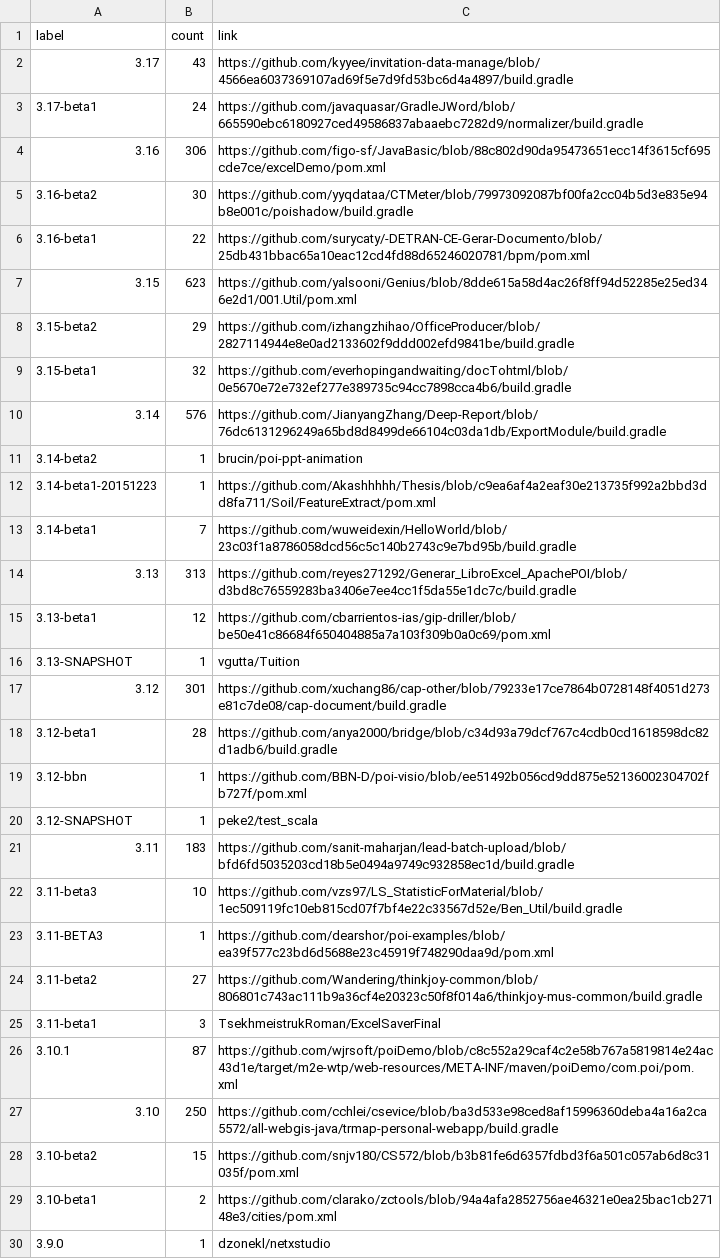
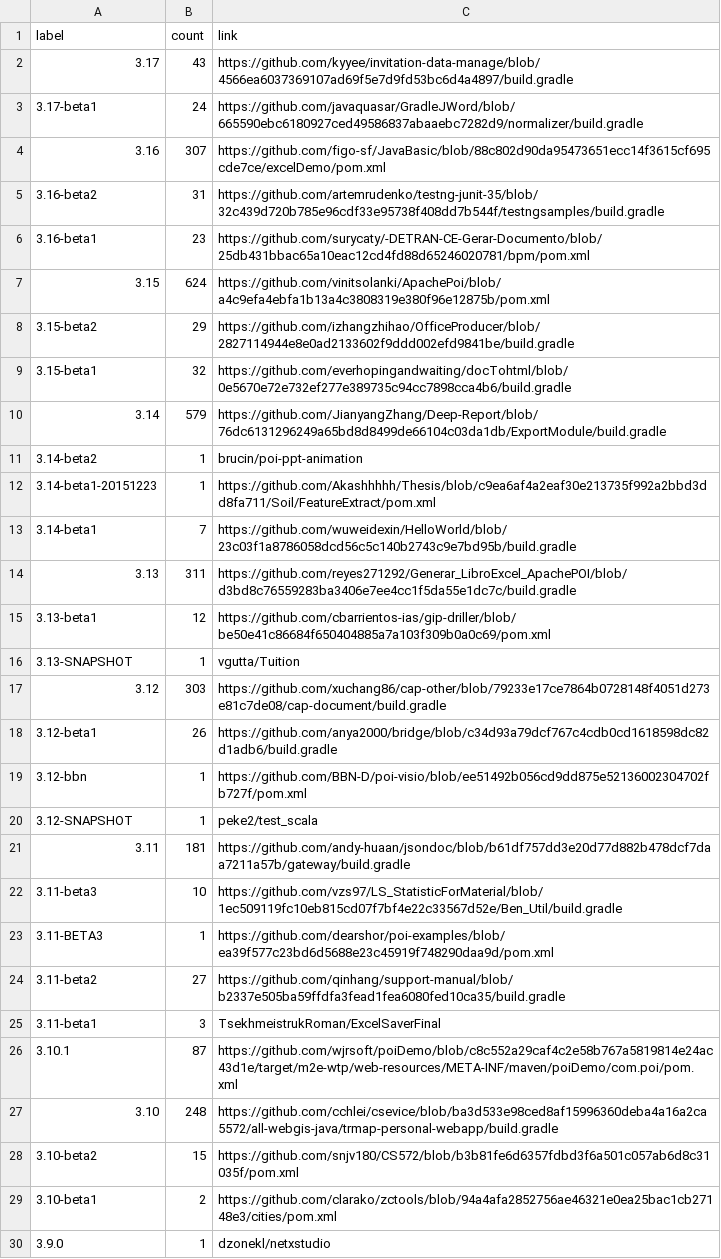
Before and after one commit to centic9/github-version-statistics, a CSV file: docs/resultsAll.csv, drawn as a sheet; only a part is shown; the diff covers the shown part only.

```diff
--- a/docs/resultsAll.csv
+++ b/docs/resultsAll.csv
@@ -3,9 +3,9 @@ label,count,link
 3.17-beta1,24,https://github.com/javaquasar/GradleJWord/blob/665590ebc6180927ced49586837abaaebc7282d9/normalizer/build.gradle
-3.16,306,https://github.com/figo-sf/JavaBasic/blob/88c802d90da95473651ecc14f3615cf695cde7ce/excelDemo/pom.xml
-3.16-beta2,30,https://github.com/yyqdataa/CTMeter/blob/79973092087bf00fa2cc04b5d3e835e94b8e001c/poishadow/build.gradle
-3.16-beta1,22,https://github.com/surycaty/-DETRAN-CE-Gerar-Documento/blob/25db431bbac65a10eac12cd4fd88d65246020781/bpm/pom.xml
-3.15,623,https://github.com/yalsooni/Genius/blob/8dde615a58d4ac26f8ff94d52285e25ed346e2d1/001.Util/pom.xml
+3.16,307,https://github.com/figo-sf/JavaBasic/blob/88c802d90da95473651ecc14f3615cf695cde7ce/excelDemo/pom.xml
+3.16-beta2,31,https://github.com/artemrudenko/testng-junit-35/blob/32c439d720b785e96cdf33e95738f408dd7b544f/testngsamples/build.gradle
+3.16-beta1,23,https://github.com/surycaty/-DETRAN-CE-Gerar-Documento/blob/25db431bbac65a10eac12cd4fd88d65246020781/bpm/pom.xml
+3.15,624,https://github.com/vinitsolanki/ApachePoi/blob/a4c9efa4ebfa1b13a4c3808319e380f96e12875b/pom.xml
 3.15-beta2,29,https://github.com/izhangzhihao/OfficeProducer/blob/2827114944e8e0ad2133602f9ddd002efd9841be/build.gradle
 3.15-beta1,32,https://github.com/everhopingandwaiting/docTohtml/blob/0e5670e72e732ef277e389735c94cc7898cca4b6/build.gradle
-3.14,576,https://github.com/JianyangZhang/Deep-Report/blob/76dc6131296249a65bd8d8499de66104c03da1db/ExportModule/build.gradle
+3.14,579,https://github.com/JianyangZhang/Deep-Report/blob/76dc6131296249a65bd8d8499de66104c03da1db/ExportModule/build.gradle
 3.14-beta2,1,brucin/poi-ppt-animation
@@ -13,16 +13,16 @@ label,count,link
 3.14-beta1,7,https://github.com/wuweidexin/HelloWorld/blob/23c03f1a8786058dcd56c5c140b2743c9e7bd95b/build.gradle
-3.13,313,https://github.com/reyes271292/Generar_LibroExcel_ApachePOI/blob/d3bd8c76559283ba3406e7ee4cc1f5da55e1dc7c/build.gradle
+3.13,311,https://github.com/reyes271292/Generar_LibroExcel_ApachePOI/blob/d3bd8c76559283ba3406e7ee4cc1f5da55e1dc7c/build.gradle
 3.13-beta1,12,https://github.com/cbarrientos-ias/gip-driller/blob/be50e41c86684f650404885a7a103f309b0a0c69/pom.xml
 3.13-SNAPSHOT,1,vgutta/Tuition
-3.12,301,https://github.com/xuchang86/cap-other/blob/79233e17ce7864b0728148f4051d273e81c7de08/cap-document/build.gradle
-3.12-beta1,28,https://github.com/anya2000/bridge/blob/c34d93a79dcf767c4cdb0cd1618598dc82d1adb6/build.gradle
+3.12,303,https://github.com/xuchang86/cap-other/blob/79233e17ce7864b0728148f4051d273e81c7de08/cap-document/build.gradle
+3.12-beta1,26,https://github.com/anya2000/bridge/blob/c34d93a79dcf767c4cdb0cd1618598dc82d1adb6/build.gradle
 3.12-bbn,1,https://github.com/BBN-D/poi-visio/blob/ee51492b056cd9dd875e52136002304702fb727f/pom.xml
 3.12-SNAPSHOT,1,peke2/test_scala
-3.11,183,https://github.com/sanit-maharjan/lead-batch-upload/blob/bfd6fd5035203cd18b5e0494a9749c932858ec1d/build.gradle
+3.11,181,https://github.com/andy-huaan/jsondoc/blob/b61df757dd3e20d77d882b478dcf7daa7211a57b/gateway/build.gradle
 3.11-beta3,10,https://github.com/vzs97/LS_StatisticForMaterial/blob/1ec509119fc10eb815cd07f7bf4e22c33567d52e/Ben_Util/build.gradle
 3.11-BETA3,1,https://github.com/dearshor/poi-examples/blob/ea39f577c23bd6d5688e23c45919f748290daa9d/pom.xml
-3.11-beta2,27,https://github.com/Wandering/thinkjoy-common/blob/806801c743ac111b9a36cf4e20323c50f8f014a6/thinkjoy-mus-common/build.gradle
+3.11-beta2,27,https://github.com/qinhang/support-manual/blob/b2337e505ba59ffdfa3fead1fea6080fed10ca35/build.gradle
 3.11-beta1,3,TsekhmeistrukRoman/ExcelSaverFinal
 3.10.1,87,https://github.com/wjrsoft/poiDemo/blob/c8c552a29caf4c2e58b767a5819814e24ac43d1e/target/m2e-wtp/web-resources/META-INF/maven/poiDemo/com.poi/pom.xml
-3.10,250,https://github.com/cchlei/csevice/blob/ba3d533e98ced8af15996360deba4a16a2ca5572/all-webgis-java/trmap-personal-webapp/build.gradle
+3.10,248,https://github.com/cchlei/csevice/blob/ba3d533e98ced8af15996360deba4a16a2ca5572/all-webgis-java/trmap-personal-webapp/build.gradle
 3.10-beta2,15,https://github.com/snjv180/CS572/blob/b3b81fe6d6357fdbd3f6a501c057ab6d8c31035f/pom.xml
```
Also changed, not shown: 7 edited cells elsewhere in this file, docs/_data/versionChanges.csv, docs/resultsCurrent.csv, 5 other files.
